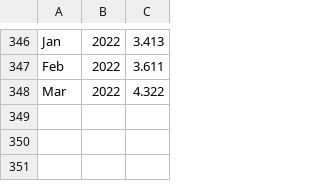
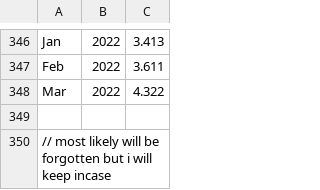
Before and after one commit to wo-r/data-analytics-project, a CSV file: csv/united-states.csv, drawn as a sheet; only a part is shown, gaps mark what is left out.

```diff
--- a/csv/united-states.csv
+++ b/csv/united-states.csv
@@ -348 +348,3 @@ Feb,2022,3.611,
 Mar,2022,4.322
+
+// most likely will be forgotten but i will keep incase
```
Also changed, not shown: csv/arkansas.csv, 2 other files.
